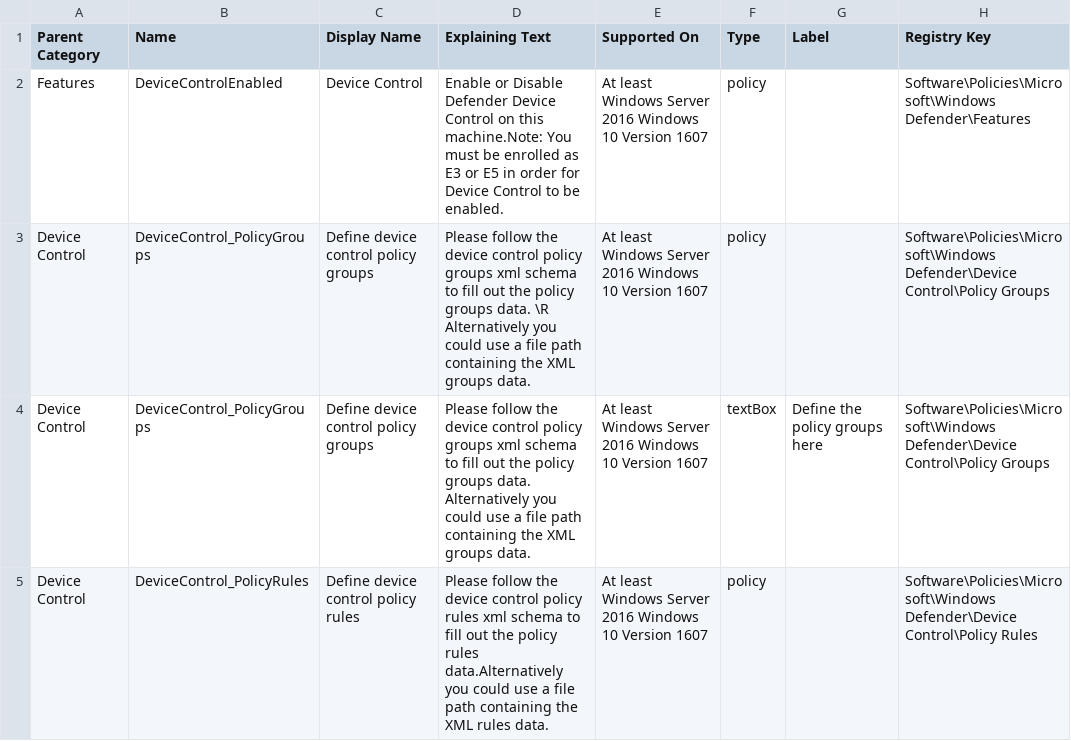
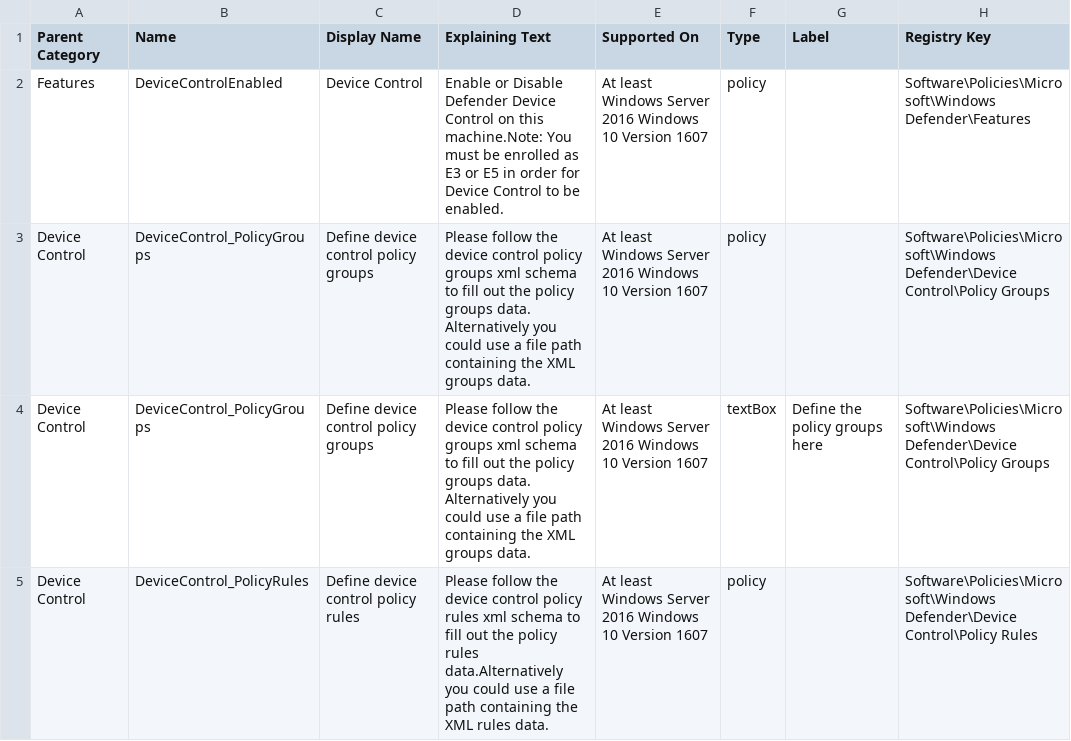
Before and after one commit to vinkusdot95/MS-Defender, a CSV file: ADMX-11-2024/MDAV Parameters v2.csv, drawn as a sheet; only a part is shown; the diff names each change by its address in the sheet, - before the commit and + after, or states it on an @@ line.

Commit message:
Update MDAV Parameters v2.csv

```diff
--- a/ADMX-11-2024/MDAV Parameters v2.csv
+++ b/ADMX-11-2024/MDAV Parameters v2.csv
-D3 (Explaining Text): …groups data. \R Alternatively you…
+D3 (Explaining Text): …groups data. Alternatively you…
```
